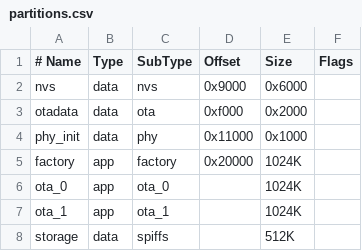
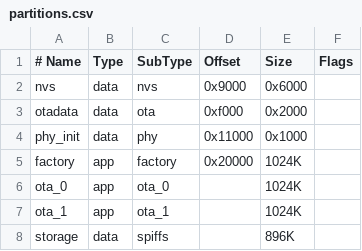
Before and after one commit to LeoHougaard/watering-system, a CSV file: partitions.csv, drawn as a sheet.

```diff
--- a/partitions.csv
+++ b/partitions.csv
@@ -7,2 +7,2 @@ ota_0,    app,  ota_0,   ,         1024K,
 ota_1,    app,  ota_1,   ,         1024K,
-storage,  data, spiffs,  ,         512K,
+storage,  data, spiffs,  ,         896K,
```
Also changed, not shown: 23 other files.
